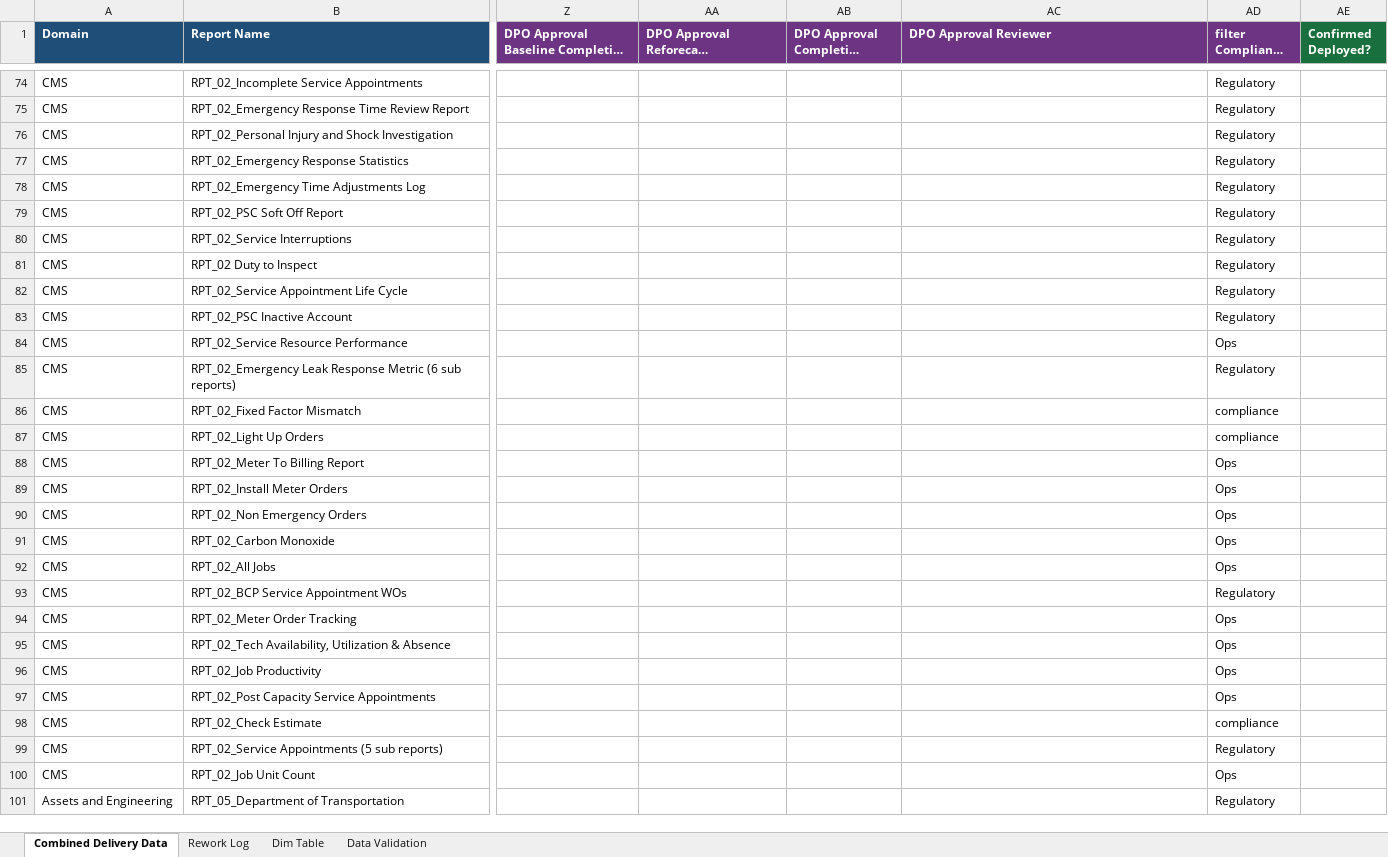
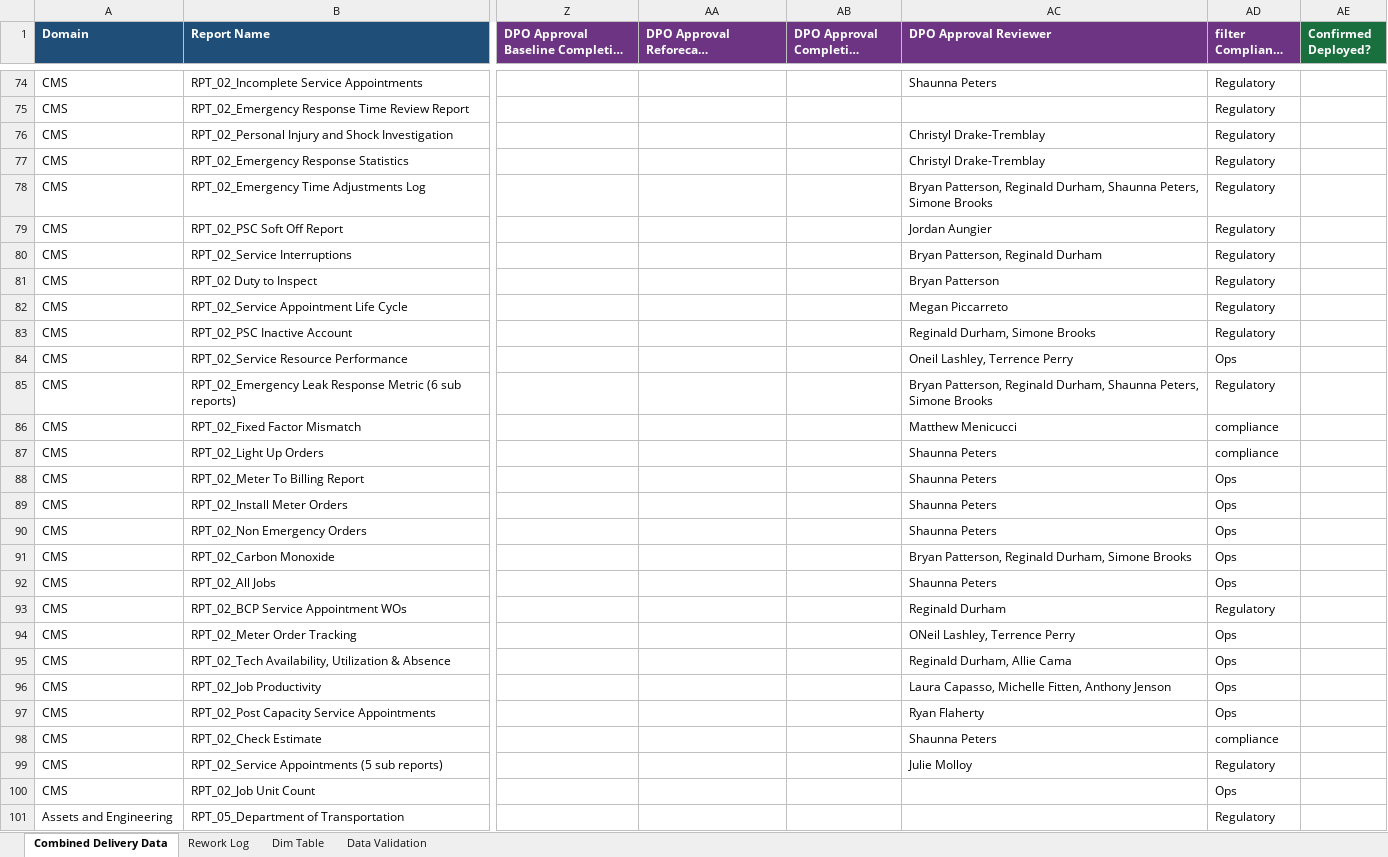
Before and after one commit to bezagetaneh01-lgtm/beza, an Excel workbook: docs/data/GDM_Tracker_latest.xlsx, sheet Combined Delivery Data, drawn as a sheet; only a part is shown, gaps mark what is left out; long unchanged cells end in …; values as stored, in another font and other column widths than the file's, no borders; conditional formats and table styles not drawn; the diff covers the shown part only; the diff names each change by its address in the sheet, - before the commit and + after, or states it on an @@ line.

```diff
--- a/docs/data/GDM_Tracker_latest.xlsx (sheet Combined Delivery Data)
+++ b/docs/data/GDM_Tracker_latest.xlsx (sheet Combined Delivery Data)
-AC74 (DPO Approval Reviewer): (empty)
+AC74 (DPO Approval Reviewer): Shaunna Peters
-AC76:AC77 (DPO Approval Reviewer): (empty)
+AC76:AC77 (DPO Approval Reviewer): Christyl Drake-Tremblay
-AC78 (DPO Approval Reviewer): (empty)
+AC78 (DPO Approval Reviewer): Bryan Patterson, Reginald Durham, Shaunna Peters, Simone Brooks
-AC79 (DPO Approval Reviewer): (empty)
+AC79 (DPO Approval Reviewer): Jordan Aungier
-AC80 (DPO Approval Reviewer): (empty)
+AC80 (DPO Approval Reviewer): Bryan Patterson, Reginald Durham
-AC81 (DPO Approval Reviewer): (empty)
+AC81 (DPO Approval Reviewer): Bryan Patterson
-AC82 (DPO Approval Reviewer): (empty)
+AC82 (DPO Approval Reviewer): Megan Piccarreto
-AC83 (DPO Approval Reviewer): (empty)
+AC83 (DPO Approval Reviewer): Reginald Durham, Simone Brooks
-AC84 (DPO Approval Reviewer): (empty)
+AC84 (DPO Approval Reviewer): Oneil Lashley, Terrence Perry
-AC85 (DPO Approval Reviewer): (empty)
+AC85 (DPO Approval Reviewer): Bryan Patterson, Reginald Durham, Shaunna Peters, Simone Brooks
-AC86 (DPO Approval Reviewer): (empty)
+AC86 (DPO Approval Reviewer): Matthew Menicucci
-AC87:AC90 (DPO Approval Reviewer): (empty)
+AC87:AC90 (DPO Approval Reviewer): Shaunna Peters
-AC91 (DPO Approval Reviewer): (empty)
+AC91 (DPO Approval Reviewer): Bryan Patterson, Reginald Durham, Simone Brooks
-AC92 (DPO Approval Reviewer): (empty)
+AC92 (DPO Approval Reviewer): Shaunna Peters
-AC93 (DPO Approval Reviewer): (empty)
+AC93 (DPO Approval Reviewer): Reginald Durham
-AC94 (DPO Approval Reviewer): (empty)
+AC94 (DPO Approval Reviewer): ONeil Lashley, Terrence Perry
-AC95 (DPO Approval Reviewer): (empty)
+AC95 (DPO Approval Reviewer): Reginald Durham, Allie Cama
-AC96 (DPO Approval Reviewer): (empty)
+AC96 (DPO Approval Reviewer): Laura Capasso, Michelle Fitten, Anthony Jenson
-AC97 (DPO Approval Reviewer): (empty)
+AC97 (DPO Approval Reviewer): Ryan Flaherty
-AC98 (DPO Approval Reviewer): (empty)
+AC98 (DPO Approval Reviewer): Shaunna Peters
-AC99 (DPO Approval Reviewer): (empty)
+AC99 (DPO Approval Reviewer): Julie Molloy
```
Also changed, not shown: 51 edited cells and cell formats elsewhere in this sheet, public/data/GDM_Tracker_latest.xlsx.
